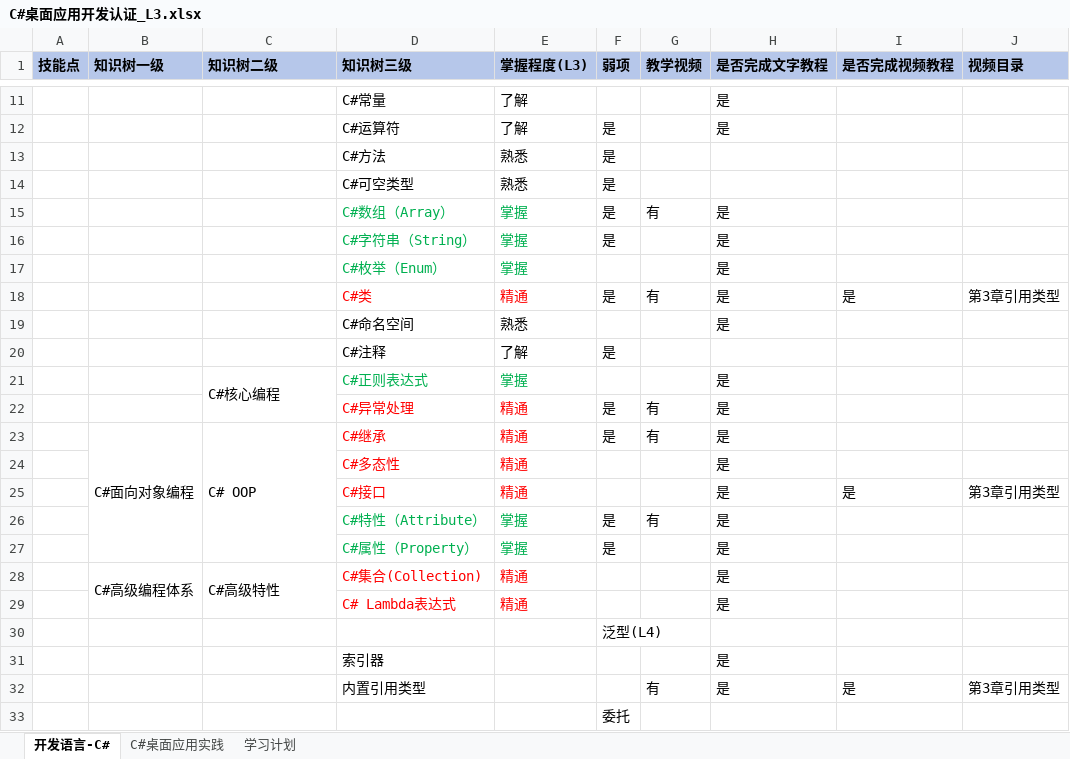
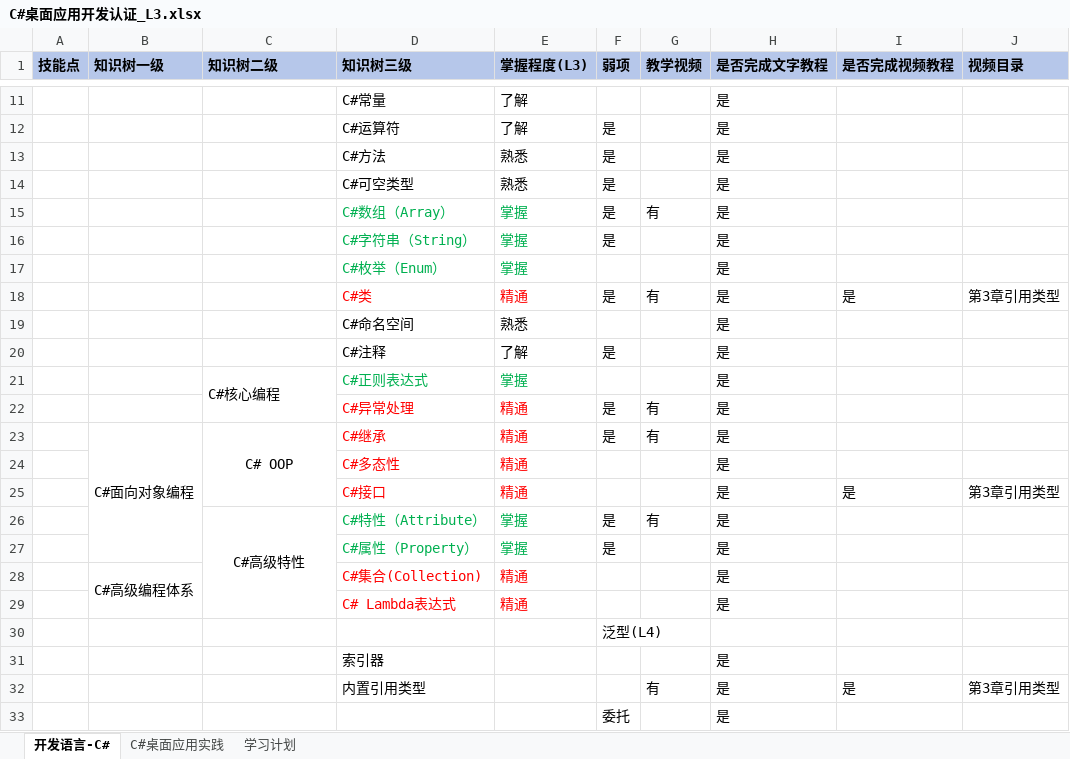
Before and after one commit to YanYuXieYang/CSharpBasic, an Excel workbook: CSharpBasic/doc/C#桌面应用开发认证_L3.xlsx, sheet 开发语言-C#, drawn as a sheet; only a part is shown, gaps mark what is left out; values as stored, in another font and other column widths than the file's, no borders; the diff names each change by its address in the sheet, - before the commit and + after, or states it on an @@ line.

```diff
--- a/CSharpBasic/doc/C#桌面应用开发认证_L3.xlsx (sheet 开发语言-C#)
+++ b/CSharpBasic/doc/C#桌面应用开发认证_L3.xlsx (sheet 开发语言-C#)
-H13:H14 (是否完成文字教程): (empty)
+H13:H14 (是否完成文字教程): 是
-H20 (是否完成文字教程): (empty)
+H20 (是否完成文字教程): 是
-C23 alignment: left
+C23 alignment: center
-C23:C27 merged
+C23:C25 merged
-C26 (知识树二级): (empty)
+C26 (知识树二级): C#高级特性
+C26:C29 merged
-C28 (知识树二级): C#高级特性
+C28 (知识树二级): (empty)
-C28:C29 merged
-H33 (是否完成文字教程): (empty)
+H33 (是否完成文字教程): 是
```
Also changed, not shown: 7 other files.
